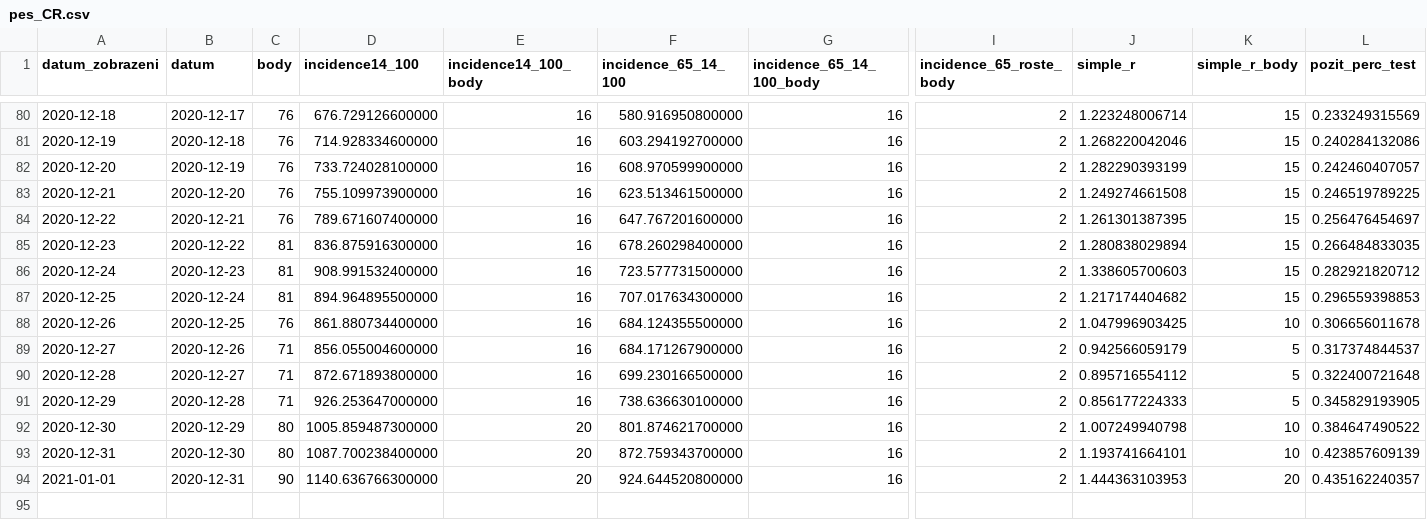
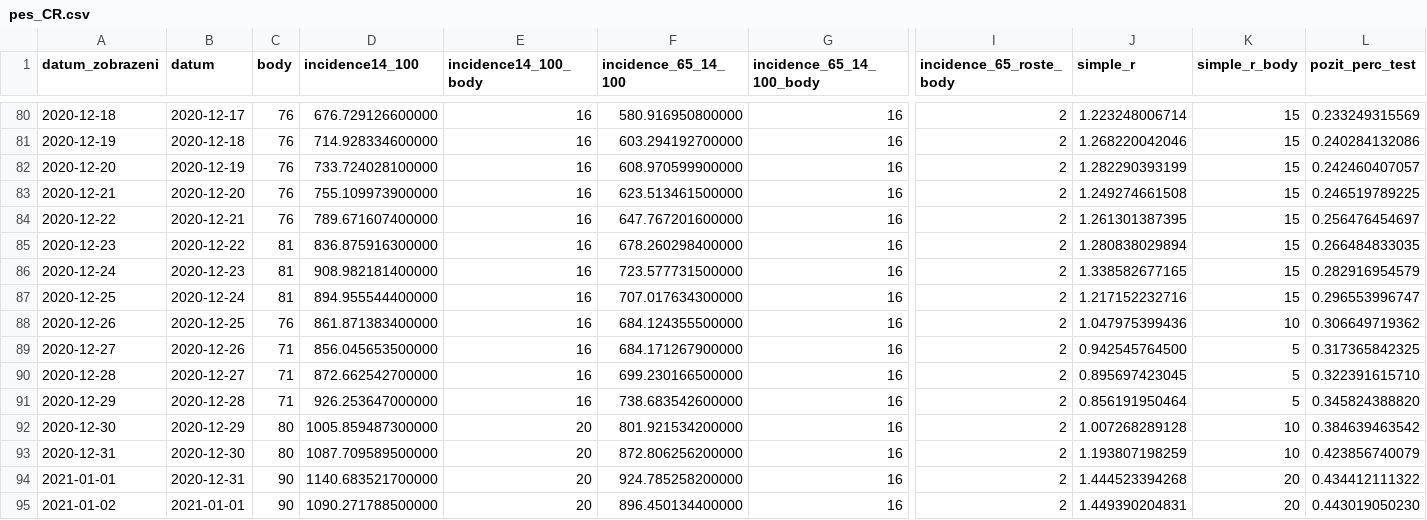
Before and after one commit to michalskop/mzcr-cz-covid-19-data, a CSV file: pes_CR.csv, drawn as a sheet; only a part is shown, gaps mark what is left out; rows hold the shown columns only; the diff names each change by its address in the sheet, - before the commit and + after, or states it on an @@ line.

```diff
--- a/pes_CR.csv
+++ b/pes_CR.csv
-D86 (incidence14_100): 908.991532400000
+D86 (incidence14_100): 908.982181400000
-J86 (simple_r): 1.338605700603
+J86 (simple_r): 1.338582677165
-L86 (pozit_perc_test): 0.282921820712
+L86 (pozit_perc_test): 0.282916954579
-D87 (incidence14_100): 894.964895500000
+D87 (incidence14_100): 894.955544400000
-J87 (simple_r): 1.217174404682
+J87 (simple_r): 1.217152232716
-L87 (pozit_perc_test): 0.296559398853
+L87 (pozit_perc_test): 0.296553996747
-D88 (incidence14_100): 861.880734400000
+D88 (incidence14_100): 861.871383400000
-J88 (simple_r): 1.047996903425
+J88 (simple_r): 1.047975399436
-L88 (pozit_perc_test): 0.306656011678
+L88 (pozit_perc_test): 0.306649719362
-D89 (incidence14_100): 856.055004600000
+D89 (incidence14_100): 856.045653500000
-J89 (simple_r): 0.942566059179
+J89 (simple_r): 0.942545764500
-L89 (pozit_perc_test): 0.317374844537
+L89 (pozit_perc_test): 0.317365842325
-D90 (incidence14_100): 872.671893800000
+D90 (incidence14_100): 872.662542700000
-J90 (simple_r): 0.895716554112
+J90 (simple_r): 0.895697423045
-L90 (pozit_perc_test): 0.322400721648
+L90 (pozit_perc_test): 0.322391615710
-F91 (incidence_65_14_100): 738.636630100000
+F91 (incidence_65_14_100): 738.683542600000
-J91 (simple_r): 0.856177224333
+J91 (simple_r): 0.856191950464
-L91 (pozit_perc_test): 0.345829193905
+L91 (pozit_perc_test): 0.345824388820
-F92 (incidence_65_14_100): 801.874621700000
+F92 (incidence_65_14_100): 801.921534200000
-J92 (simple_r): 1.007249940798
+J92 (simple_r): 1.007268289128
-L92 (pozit_perc_test): 0.384647490522
+L92 (pozit_perc_test): 0.384639463542
-D93 (incidence14_100): 1087.700238400000
+D93 (incidence14_100): 1087.709589500000
-F93 (incidence_65_14_100): 872.759343700000
+F93 (incidence_65_14_100): 872.806256200000
-J93 (simple_r): 1.193741664101
+J93 (simple_r): 1.193807198259
-L93 (pozit_perc_test): 0.423857609139
+L93 (pozit_perc_test): 0.423856740079
-D94 (incidence14_100): 1140.636766300000
+D94 (incidence14_100): 1140.683521700000
-F94 (incidence_65_14_100): 924.644520800000
+F94 (incidence_65_14_100): 924.785258200000
-J94 (simple_r): 1.444363103953
+J94 (simple_r): 1.444523394268
-L94 (pozit_perc_test): 0.435162240357
+L94 (pozit_perc_test): 0.434412111322
+row 95: 2021-01-02 | 2021-01-01 | 90 | 1090.271788500000 | 20 | 896.450134400000 | 16 | 2 | 1.449390204831 | 20 | 0.443019050230
```
Also changed, not shown: kraj-okres-nakazeni-vyleceni-umrti.csv, nakaza.csv, 6 other files.
